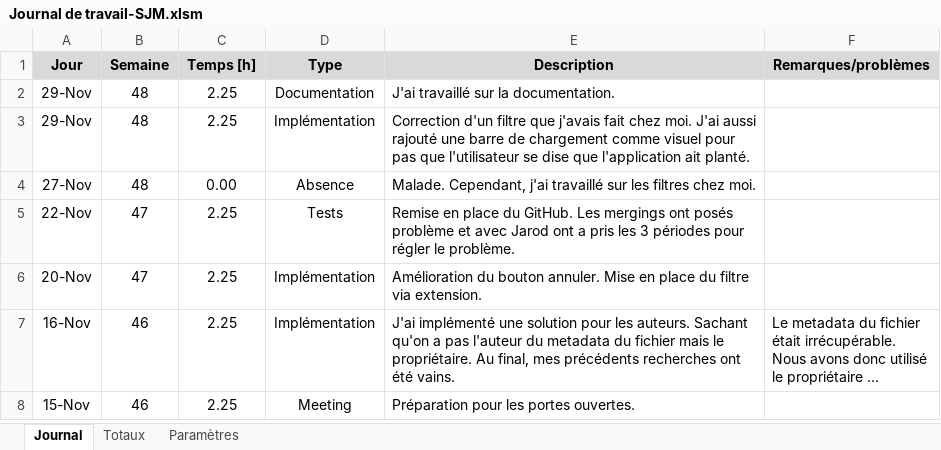
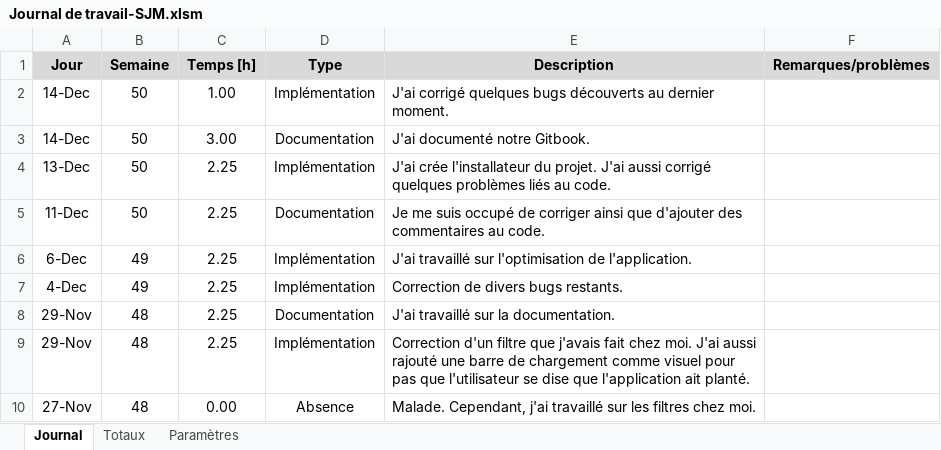
Before and after one commit to Seni-J/YAFF, an Excel workbook: Documentations/Journal de travail-SJM.xlsm, sheet Journal, drawn as a sheet; only a part is shown; the shorter side is filled out with more unchanged rows; long unchanged cells end in …; values as stored, in another font and other column widths than the file's, no borders; charts and pictures not drawn; the diff names each change by its address in the sheet, - before the commit and + after, or states it on an @@ line.

Commit message:
Update Journal de travail-SJM.xlsm

```diff
--- a/Documentations/Journal de travail-SJM.xlsm (sheet Journal)
+++ b/Documentations/Journal de travail-SJM.xlsm (sheet Journal)
+row 2: 14-Dec | 50 | 1.00 | Implémentation | J'ai corrigé quelques bugs découverts au dernier moment.
+row 3: 14-Dec | 50 | 3.00 | Documentation | J'ai documenté notre Gitbook.
+row 4: 13-Dec | 50 | 2.25 | Implémentation | J'ai crée l'installateur du projet. J'ai aussi corrigé quelques problèmes liés au code.
+row 5: 11-Dec | 50 | 2.25 | Documentation | Je me suis occupé de corriger ainsi que d'ajouter des commentaires au code.
+row 6: 6-Dec | 49 | 2.25 | Implémentation | J'ai travaillé sur l'optimisation de l'application.
+row 7: 4-Dec | 49 | 2.25 | Implémentation | Correction de divers bugs restants.
```
